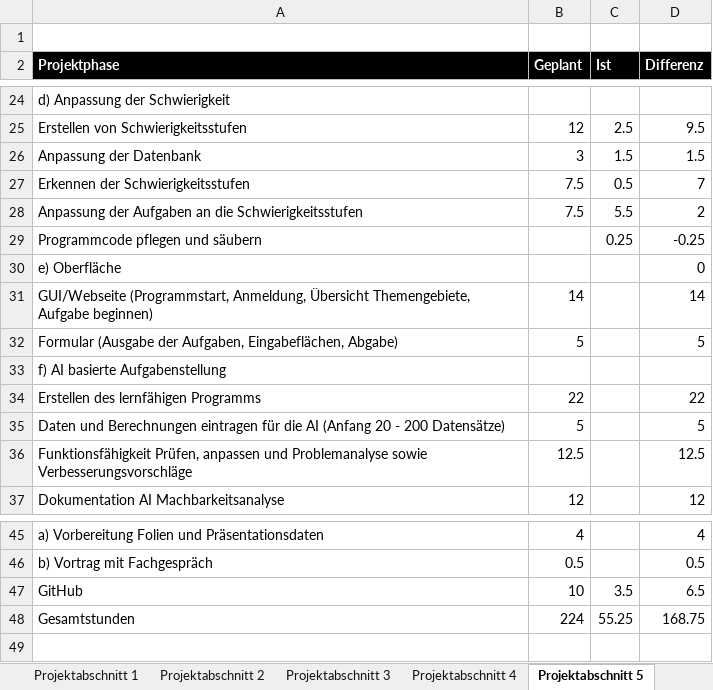
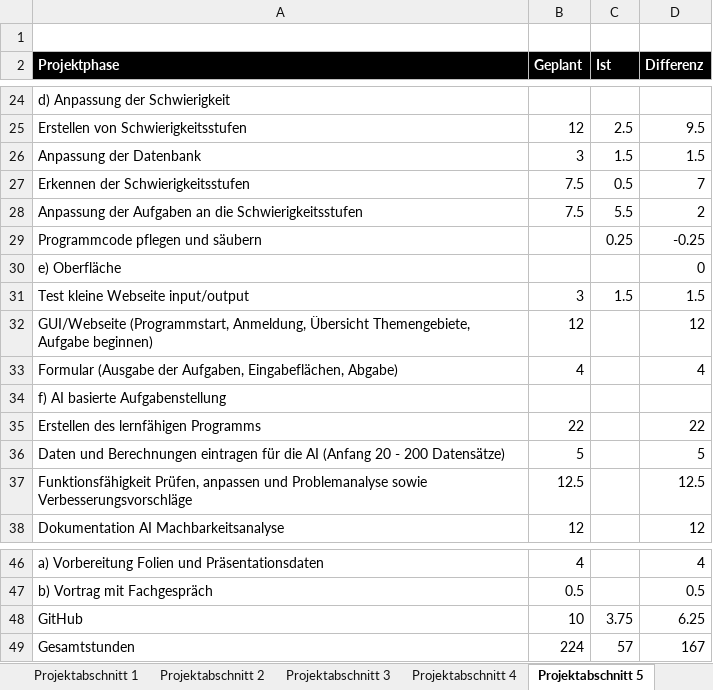
Before and after one commit to JellefAbbenseth/schoolProject, an Excel workbook: Documents/Dokumentation/Projektphasen.xlsx, sheet Projektabschnitt 5, drawn as a sheet; only a part is shown, gaps mark what is left out; values as stored, in another font and other column widths than the file's, no borders; table styles not drawn; addresses are those after the commit; the diff names each change by its address in the sheet, - before the commit and + after, or states it on an @@ line.

```diff
--- a/Documents/Dokumentation/Projektphasen.xlsx (sheet Projektabschnitt 5)
+++ b/Documents/Dokumentation/Projektphasen.xlsx (sheet Projektabschnitt 5)
+row 31: Test kleine Webseite input/output | 3 | 1.5 | 1.5
-B32 (Geplant): 14
+B32 (Geplant): 12
-D32 (Differenz): 14
+D32 (Differenz): 12
-B33 (Geplant): 5
+B33 (Geplant): 4
-D33 (Differenz): 5
+D33 (Differenz): 4
-C48 (Ist): 3.5
+C48 (Ist): 3.75
-D48 (Differenz): 6.5
+D48 (Differenz): 6.25
-C49 (Ist): 55.25
+C49 (Ist): 57
-D49 (Differenz): 168.75
+D49 (Differenz): 167
```
Also changed, not shown: Documents/Wochenplan und -bericht/Orga_Wochenplan_KW29.xlsx.
